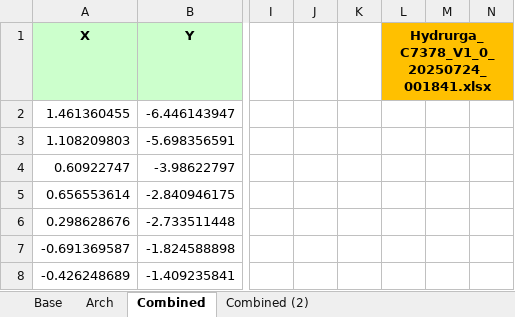
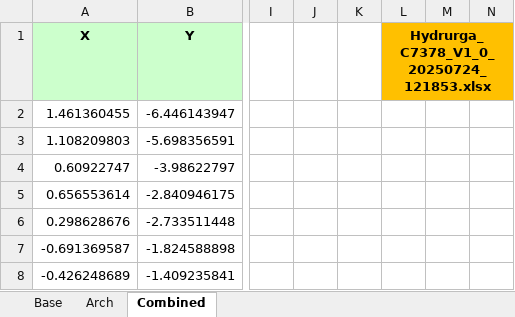
Before and after one commit to apc813/PHD_XLS_Validator, an Excel workbook: Examples/Hydrurga_C7378_V1_0_20250723_232116.xlsx, sheet Combined, drawn as a sheet; only a part is shown, gaps mark what is left out; values as stored, in another font and other column widths than the file's, no borders; charts and pictures and conditional formats not drawn; the diff names each change by its address in the sheet, - before the commit and + after, or states it on an @@ line.

Commit message:
Correction to remove sheet 'Combined (2)' sheet from workbook (additional sheet was a debugging step and contained invalid sequencing)

```diff
--- a/Examples/Hydrurga_C7378_V1_0_20250723_232116.xlsx (sheet Combined)
+++ b/Examples/Hydrurga_C7378_V1_0_20250723_232116.xlsx (sheet Combined)
-sheet tab: Combined (2)
-L1: Hydrurga_C7378_V1_0_20250724_001841.xlsx
+L1: Hydrurga_C7378_V1_0_20250724_121853.xlsx
```
Also changed, not shown: charts or pictures.
